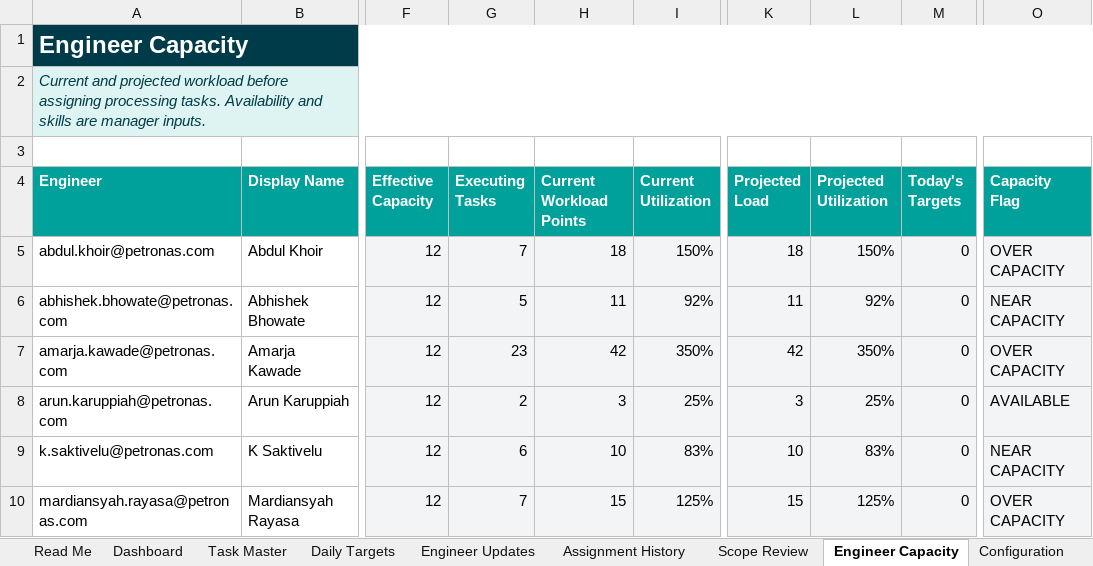
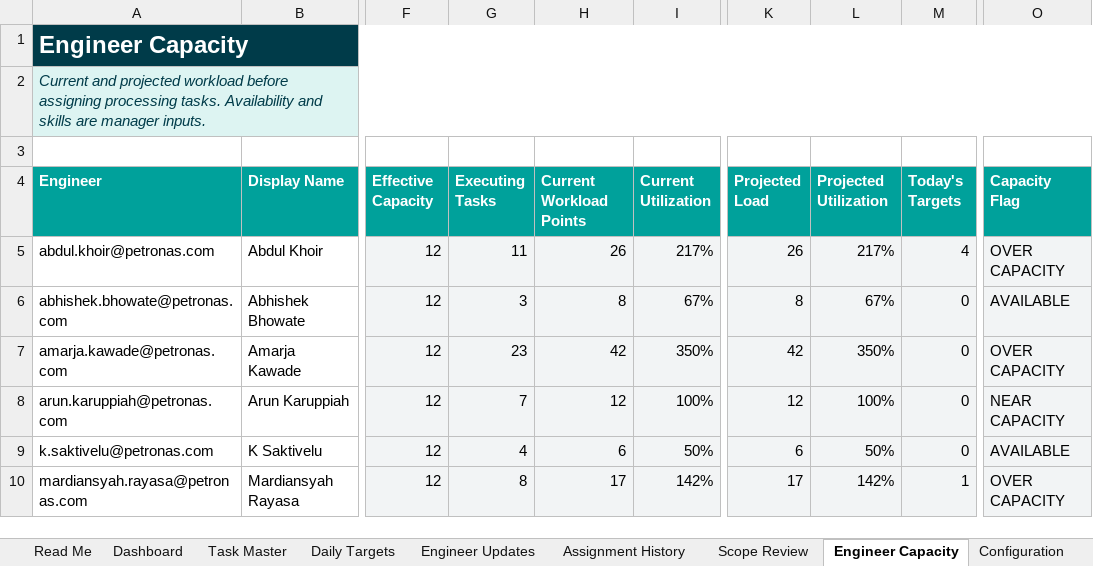
Before and after one commit to raditsama/Codex-Source, an Excel workbook: CSSP-Task-Control-Hub-2026-08-18.xlsx, sheet Engineer Capacity, drawn as a sheet; only a part is shown, gaps mark what is left out; values as stored, in another font and other column widths than the file's, no borders; conditional formats and table styles not drawn; the diff covers the shown part only; the diff names each change by its address in the sheet, - before the commit and + after, or states it on an @@ line.

```diff
--- a/CSSP-Task-Control-Hub-2026-08-18.xlsx (sheet Engineer Capacity)
+++ b/CSSP-Task-Control-Hub-2026-08-18.xlsx (sheet Engineer Capacity)
-G5 (Executing Tasks): 7
+G5 (Executing Tasks): 11
-H5 (Current Workload Points): 18
+H5 (Current Workload Points): 26
-I5 (Current Utilization): 150%
+I5 (Current Utilization): 217%
-K5 (Projected Load): 18
+K5 (Projected Load): 26
-L5 (Projected Utilization): 150%
+L5 (Projected Utilization): 217%
-M5 (Today's Targets): 0
+M5 (Today's Targets): 4
-G6 (Executing Tasks): 5
+G6 (Executing Tasks): 3
-H6 (Current Workload Points): 11
+H6 (Current Workload Points): 8
-I6 (Current Utilization): 92%
+I6 (Current Utilization): 67%
-K6 (Projected Load): 11
+K6 (Projected Load): 8
-L6 (Projected Utilization): 92%
+L6 (Projected Utilization): 67%
-O6 (Capacity Flag): NEAR CAPACITY
+O6 (Capacity Flag): AVAILABLE
-G8 (Executing Tasks): 2
+G8 (Executing Tasks): 7
-H8 (Current Workload Points): 3
+H8 (Current Workload Points): 12
-I8 (Current Utilization): 25%
+I8 (Current Utilization): 100%
-K8 (Projected Load): 3
+K8 (Projected Load): 12
-L8 (Projected Utilization): 25%
+L8 (Projected Utilization): 100%
-O8 (Capacity Flag): AVAILABLE
+O8 (Capacity Flag): NEAR CAPACITY
-G9 (Executing Tasks): 6
+G9 (Executing Tasks): 4
-H9 (Current Workload Points): 10
+H9 (Current Workload Points): 6
-I9 (Current Utilization): 83%
+I9 (Current Utilization): 50%
-K9 (Projected Load): 10
+K9 (Projected Load): 6
-L9 (Projected Utilization): 83%
+L9 (Projected Utilization): 50%
-O9 (Capacity Flag): NEAR CAPACITY
+O9 (Capacity Flag): AVAILABLE
-G10 (Executing Tasks): 7
+G10 (Executing Tasks): 8
-H10 (Current Workload Points): 15
+H10 (Current Workload Points): 17
-I10 (Current Utilization): 125%
+I10 (Current Utilization): 142%
-K10 (Projected Load): 15
+K10 (Projected Load): 17
-L10 (Projected Utilization): 125%
+L10 (Projected Utilization): 142%
-M10 (Today's Targets): 0
+M10 (Today's Targets): 1
```
Also changed, not shown: 22 edited cells elsewhere in this sheet, sheet Raw Decommissioning, sheet Daily Targets, sheet Assignment History, sheet Task Master, sheet Engineer Updates, sheet Dashboard, charts or pictures, CSSP-Decommisioning-1708.xlsx.
